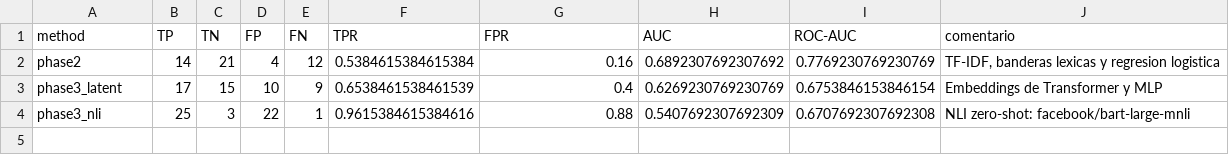
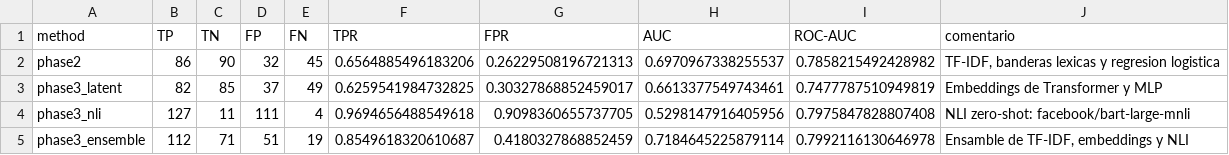
Before and after one commit to Luiss1715/Desarrollo-de-aplicaciones-avanzadas-de-ciencias-computacionales-Gpo-501---equipo-5, a CSV file: reports/comparison_table.csv, drawn as a sheet.

```diff
--- a/reports/comparison_table.csv
+++ b/reports/comparison_table.csv
@@ -1,4 +1,5 @@
 method,TP,TN,FP,FN,TPR,FPR,AUC,ROC-AUC,comentario
-phase2,14,21,4,12,0.5384615384615384,0.16,0.6892307692307692,0.7769230769230769,"TF-IDF, banderas lexicas y regresion logistica"
-phase3_latent,17,15,10,9,0.6538461538461539,0.4,0.6269230769230769,0.6753846153846154,Embeddings de Transformer y MLP
-phase3_nli,25,3,22,1,0.9615384615384616,0.88,0.5407692307692309,0.6707692307692308,NLI zero-shot: facebook/bart-large-mnli
+phase2,86,90,32,45,0.6564885496183206,0.26229508196721313,0.6970967338255537,0.7858215492428982,"TF-IDF, banderas lexicas y regresion logistica"
+phase3_latent,82,85,37,49,0.6259541984732825,0.30327868852459017,0.6613377549743461,0.7477787510949819,Embeddings de Transformer y MLP
+phase3_nli,127,11,111,4,0.9694656488549618,0.9098360655737705,0.5298147916405956,0.7975847828807408,NLI zero-shot: facebook/bart-large-mnli
+phase3_ensemble,112,71,51,19,0.8549618320610687,0.4180327868852459,0.7184645225879114,0.7992116130646978,"Ensamble de TF-IDF, embeddings y NLI"
```
Also changed, not shown: 25 other files.
